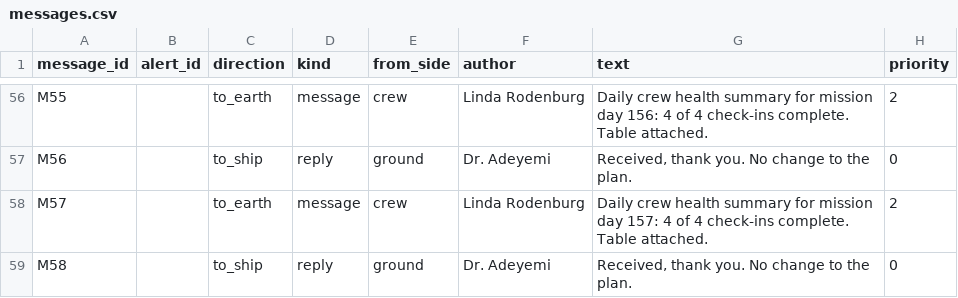
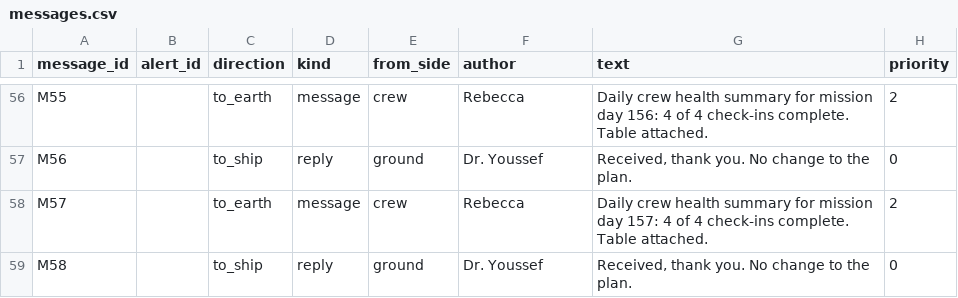
Before and after one commit to NASA-space-apps-the-procrastinators/LightTime-backend, a CSV file: data/processed/clean/messages.csv, drawn as a sheet; only a part is shown, gaps mark what is left out; the diff covers the shown part only; the diff names each change by its address in the sheet, - before the commit and + after, or states it on an @@ line.

```diff
--- a/data/processed/clean/messages.csv
+++ b/data/processed/clean/messages.csv
-F56 (author): Linda Rodenburg
+F56 (author): Rebecca
-F57 (author): Dr. Adeyemi
+F57 (author): Dr. Youssef
-F58 (author): Linda Rodenburg
+F58 (author): Rebecca
-F59 (author): Dr. Adeyemi
+F59 (author): Dr. Youssef
```
Also changed, not shown: 54 edited cells elsewhere in this file, data/processed/anomalous/messages.csv, data/processed/reference/crew.csv, 21 other files.
